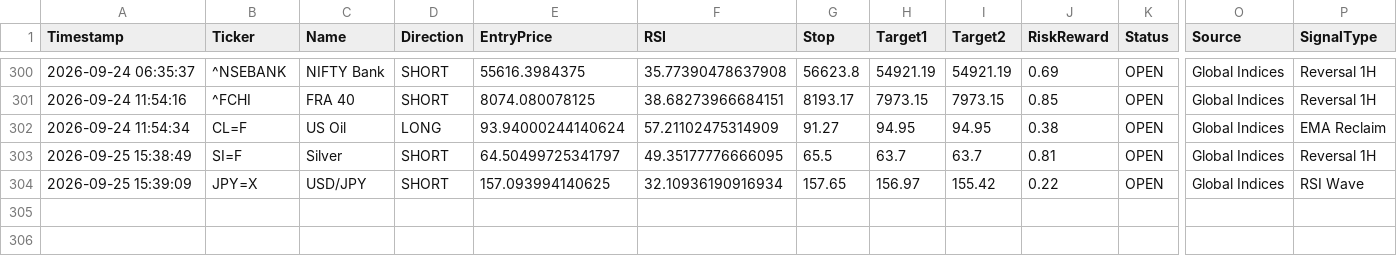
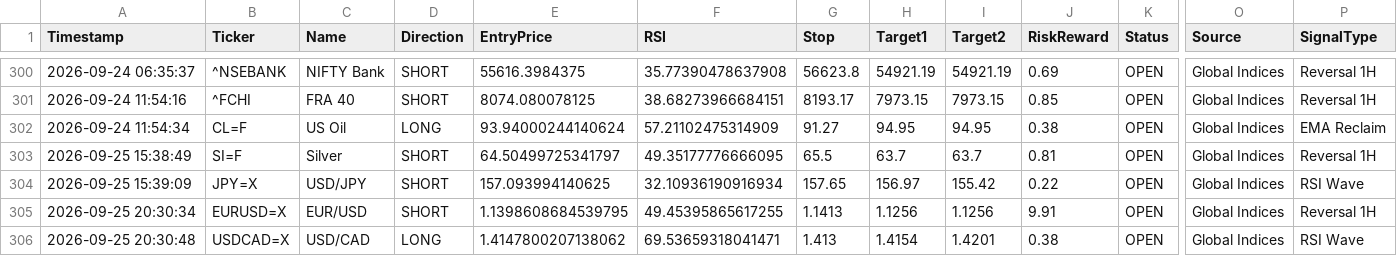
Before and after one commit to pkgfinance2022/MarketPulse, a CSV file: database/gh_alert_log.csv, drawn as a sheet; only a part is shown, gaps mark what is left out; rows hold the shown columns only; the diff names each change by its address in the sheet, - before the commit and + after, or states it on an @@ line.

```diff
--- a/database/gh_alert_log.csv
+++ b/database/gh_alert_log.csv
+row 305: 2026-09-25 20:30:34 | EURUSD=X | EUR/USD | SHORT | 1.1398608684539795 | 49.45395865617255 | 1.1413 | 1.1256 | 1.1256 | 9.91 | OPEN | Global Indices | Reversal 1H
+row 306: 2026-09-25 20:30:48 | USDCAD=X | USD/CAD | LONG | 1.4147800207138062 | 69.53659318041471 | 1.413 | 1.4154 | 1.4201 | 0.38 | OPEN | Global Indices | RSI Wave
```
Also changed, not shown: 1 other file.
